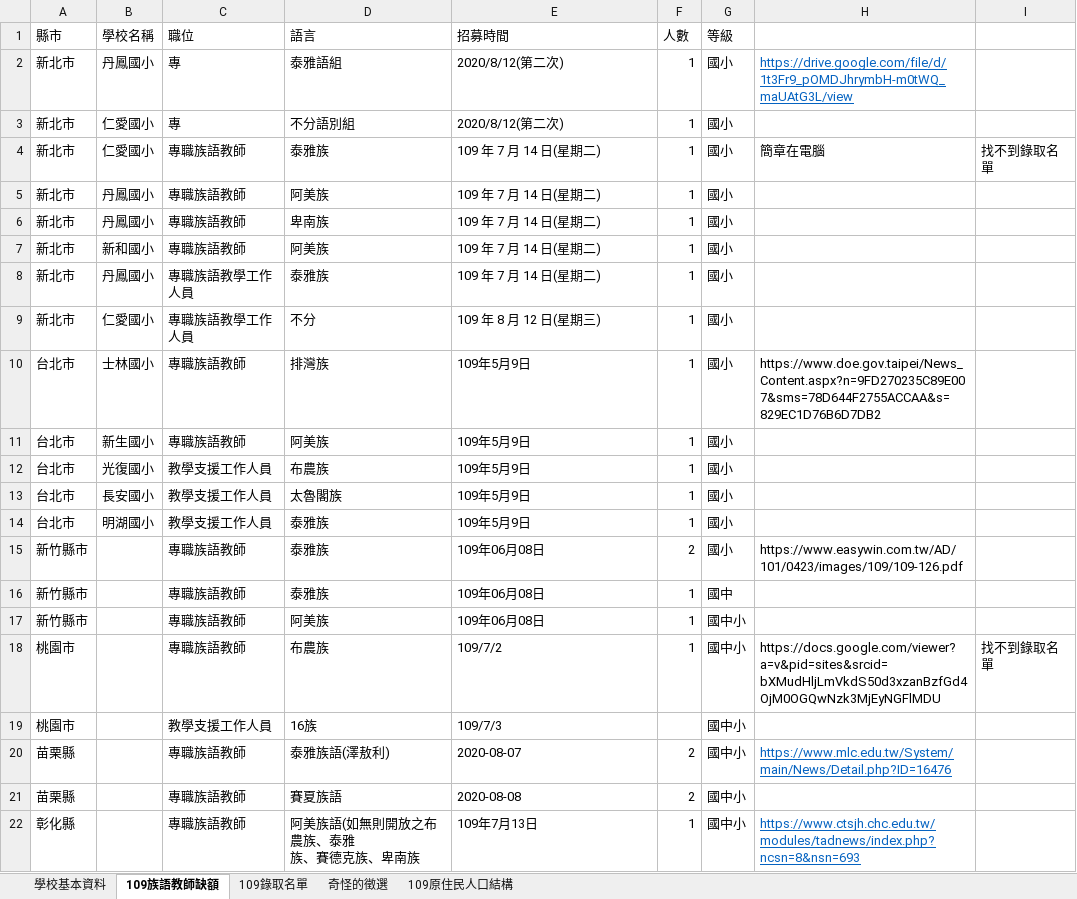
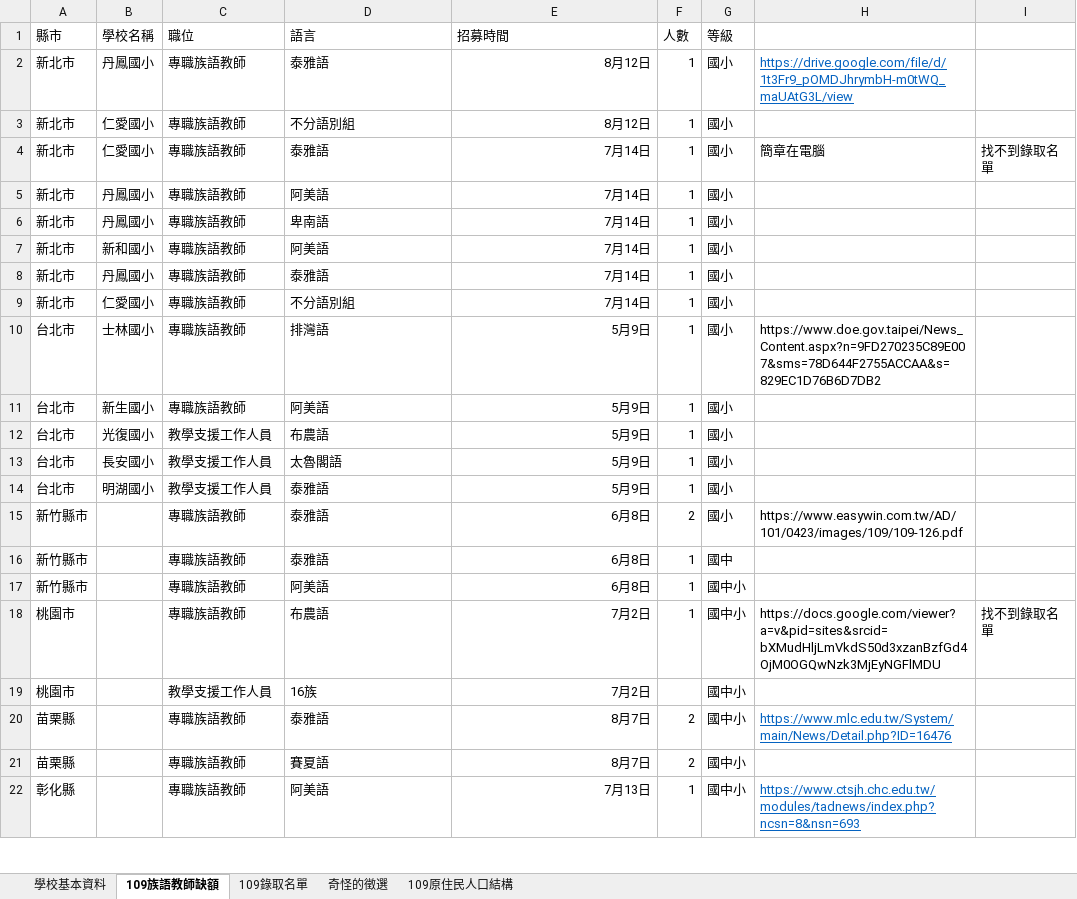
Before and after one commit to 1999JD/bigDataAndsociety, an Excel workbook: preprocess/學校、缺額與錄取名單.xlsx, sheet 109族語教師缺額, drawn as a sheet; only a part is shown; values as stored, in another font and other column widths than the file's, no borders; ↵ is a line break in a cell; the diff covers the shown part only; the diff names each change by its address in the sheet, - before the commit and + after, or states it on an @@ line.

```diff
--- a/preprocess/學校、缺額與錄取名單.xlsx (sheet 109族語教師缺額)
+++ b/preprocess/學校、缺額與錄取名單.xlsx (sheet 109族語教師缺額)
-C2:C3 (職位): 專
+C2:C3 (職位): 專職族語教師
-D2 (語言): 泰雅語組
+D2 (語言): 泰雅語
-E2:E3 (招募時間): 2020/8/12(第二次)
+E2:E3 (招募時間): 8月12日
-D4 (語言): 泰雅族
+D4 (語言): 泰雅語
-E4:E8 (招募時間): 109 年 7 月 14 日(星期二)
+E4:E8 (招募時間): 7月14日
-D5 (語言): 阿美族
+D5 (語言): 阿美語
-D6 (語言): 卑南族
+D6 (語言): 卑南語
-D7 (語言): 阿美族
+D7 (語言): 阿美語
-C8:C9 (職位): 專職族語教學工作人員
+C8:C9 (職位): 專職族語教師
-D8 (語言): 泰雅族
+D8 (語言): 泰雅語
-D9 (語言): 不分
+D9 (語言): 不分語別組
-E9 (招募時間): 109 年 8 月 12 日(星期三)
+E9 (招募時間): 7月14日
-D10 (語言): 排灣族
+D10 (語言): 排灣語
-E10:E14 (招募時間): 109年5月9日
+E10:E14 (招募時間): 5月9日
-D11 (語言): 阿美族
+D11 (語言): 阿美語
-D12 (語言): 布農族
+D12 (語言): 布農語
-D13 (語言): 太魯閣族
+D13 (語言): 太魯閣語
-D14:D16 (語言): 泰雅族
+D14:D16 (語言): 泰雅語
-E15:E17 (招募時間): 109年06月08日
+E15:E17 (招募時間): 6月8日
-D17 (語言): 阿美族
+D17 (語言): 阿美語
-D18 (語言): 布農族
+D18 (語言): 布農語
-E18 (招募時間): 109/7/2
+E18 (招募時間): 7月2日
-E19 (招募時間): 109/7/3
+E19 (招募時間): 7月2日
-D20 (語言): 泰雅族語(澤敖利)
+D20 (語言): 泰雅語
-E20 (招募時間): 2020-08-07
+E20 (招募時間): 8月7日
-E20:E21 alignment: left
+E20:E21 alignment: right
-D21 (語言): 賽夏族語
+D21 (語言): 賽夏語
-E21 (招募時間): 2020-08-08
+E21 (招募時間): 8月7日
-D22 (語言): 阿美族語(如無則開放之布農族、泰雅 ↵ 族、賽德克族、卑南族
+D22 (語言): 阿美語
-E22 (招募時間): 109年7月13日
+E22 (招募時間): 7月13日
```
Also changed, not shown: 32 edited cells and cell formats elsewhere in this sheet, 4 other files.
